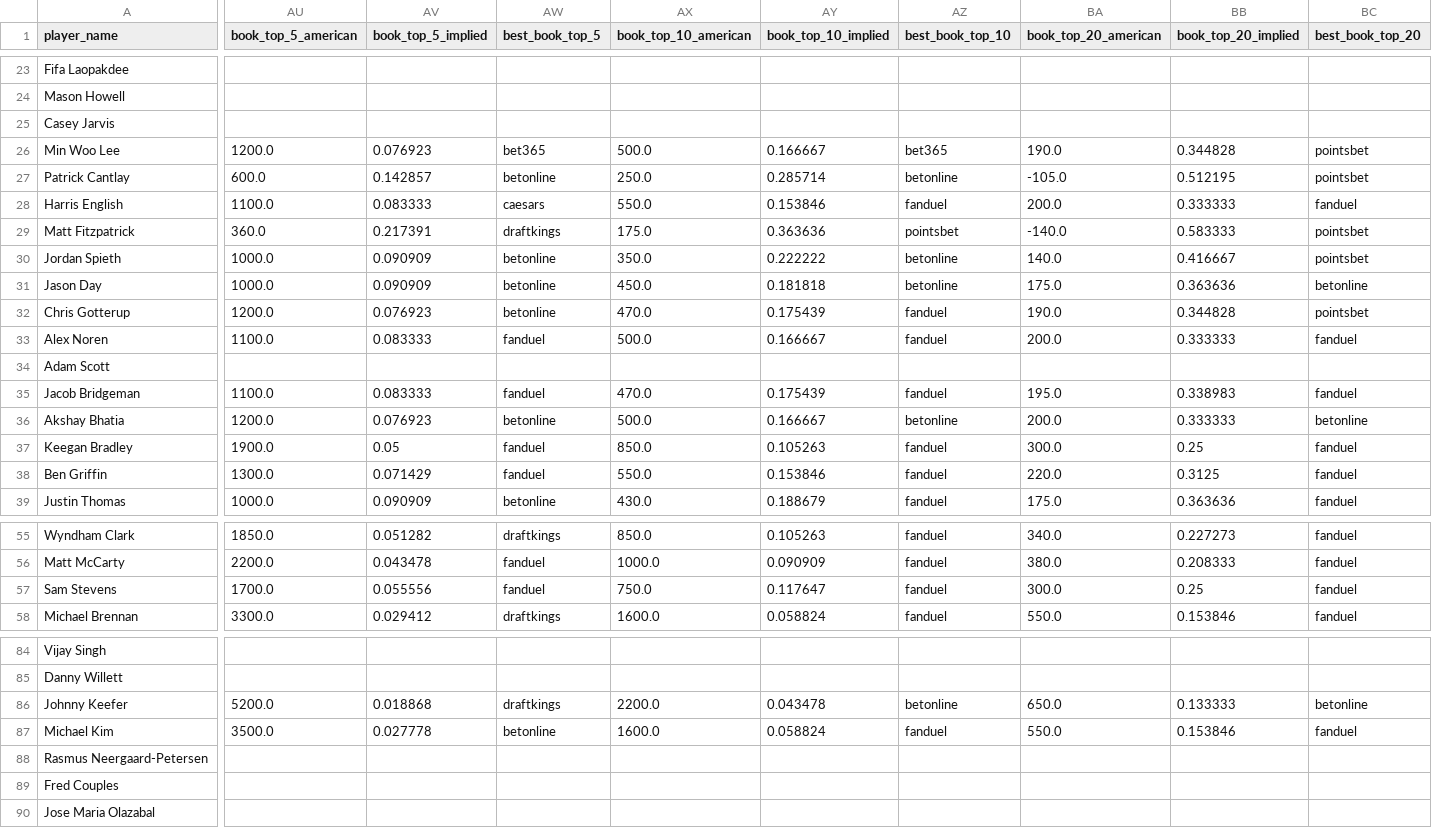
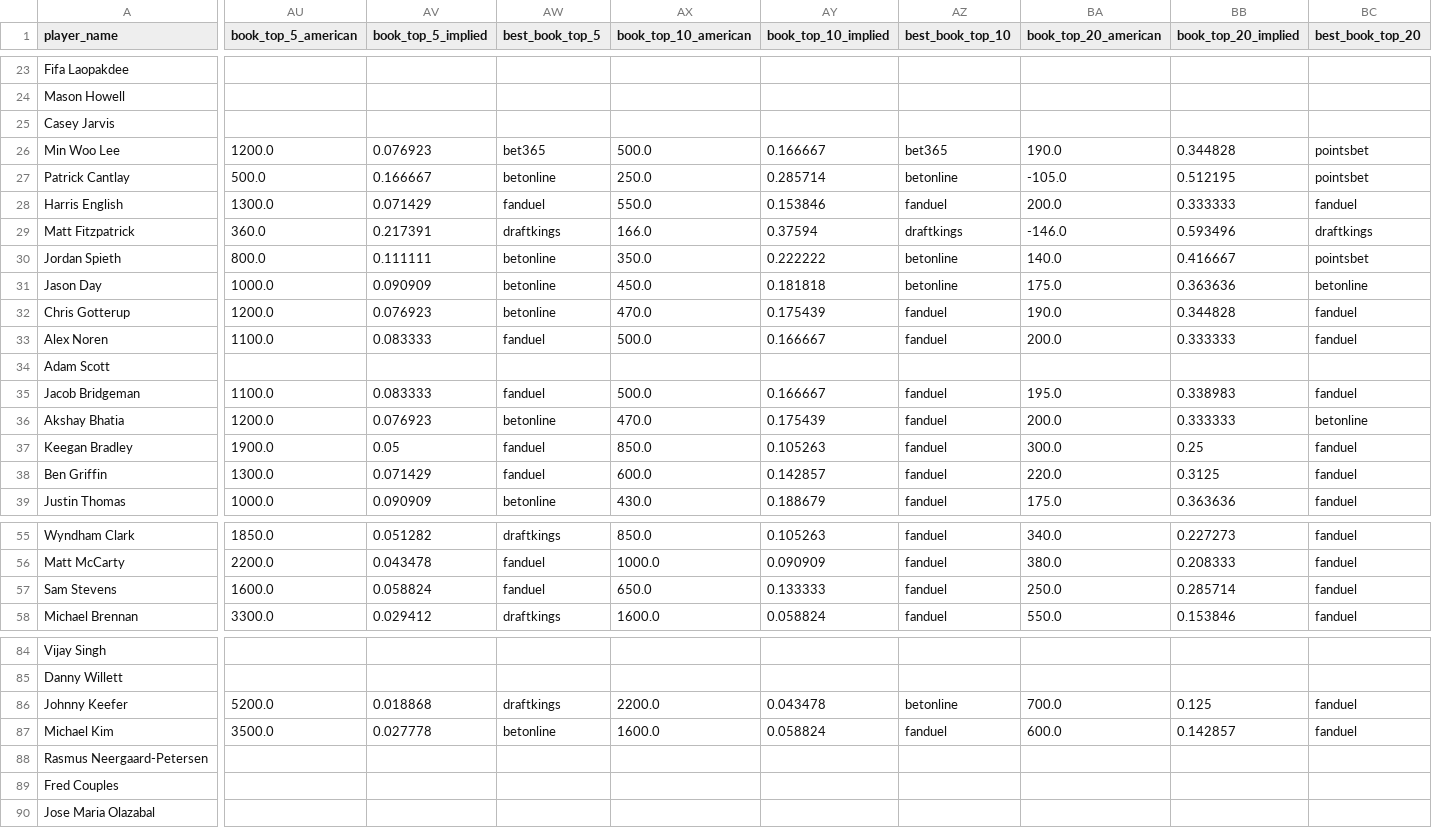
Before and after one commit to dylanjaynes/augusta-national-model, a CSV file: data/live/live_predictions_latest.csv, drawn as a sheet; only a part is shown, gaps mark what is left out; the diff covers the shown part only; the diff names each change by its address in the sheet, - before the commit and + after, or states it on an @@ line.

Commit message:
live: auto-refresh 2026-04-13 21:25

```diff
--- a/data/live/live_predictions_latest.csv
+++ b/data/live/live_predictions_latest.csv
-AU27 (book_top_5_american): 600.0
+AU27 (book_top_5_american): 500.0
-AV27 (book_top_5_implied): 0.142857
+AV27 (book_top_5_implied): 0.166667
-AU28 (book_top_5_american): 1100.0
+AU28 (book_top_5_american): 1300.0
-AV28 (book_top_5_implied): 0.083333
+AV28 (book_top_5_implied): 0.071429
-AW28 (best_book_top_5): caesars
+AW28 (best_book_top_5): fanduel
-AX29 (book_top_10_american): 175.0
+AX29 (book_top_10_american): 166.0
-AY29 (book_top_10_implied): 0.363636
+AY29 (book_top_10_implied): 0.37594
-AZ29 (best_book_top_10): pointsbet
+AZ29 (best_book_top_10): draftkings
-BA29 (book_top_20_american): -140.0
+BA29 (book_top_20_american): -146.0
-BB29 (book_top_20_implied): 0.583333
+BB29 (book_top_20_implied): 0.593496
-BC29 (best_book_top_20): pointsbet
+BC29 (best_book_top_20): draftkings
-AU30 (book_top_5_american): 1000.0
+AU30 (book_top_5_american): 800.0
-AV30 (book_top_5_implied): 0.090909
+AV30 (book_top_5_implied): 0.111111
-BC32 (best_book_top_20): pointsbet
+BC32 (best_book_top_20): fanduel
-AX35 (book_top_10_american): 470.0
+AX35 (book_top_10_american): 500.0
-AY35 (book_top_10_implied): 0.175439
+AY35 (book_top_10_implied): 0.166667
-AX36 (book_top_10_american): 500.0
+AX36 (book_top_10_american): 470.0
-AY36 (book_top_10_implied): 0.166667
+AY36 (book_top_10_implied): 0.175439
-AZ36 (best_book_top_10): betonline
+AZ36 (best_book_top_10): fanduel
-AX38 (book_top_10_american): 550.0
+AX38 (book_top_10_american): 600.0
-AY38 (book_top_10_implied): 0.153846
+AY38 (book_top_10_implied): 0.142857
-AU57 (book_top_5_american): 1700.0
+AU57 (book_top_5_american): 1600.0
-AV57 (book_top_5_implied): 0.055556
+AV57 (book_top_5_implied): 0.058824
-AX57 (book_top_10_american): 750.0
+AX57 (book_top_10_american): 650.0
-AY57 (book_top_10_implied): 0.117647
+AY57 (book_top_10_implied): 0.133333
-BA57 (book_top_20_american): 300.0
+BA57 (book_top_20_american): 250.0
-BB57 (book_top_20_implied): 0.25
+BB57 (book_top_20_implied): 0.285714
-BA86 (book_top_20_american): 650.0
+BA86 (book_top_20_american): 700.0
-BB86 (book_top_20_implied): 0.133333
+BB86 (book_top_20_implied): 0.125
-BC86 (best_book_top_20): betonline
+BC86 (best_book_top_20): fanduel
-BA87 (book_top_20_american): 550.0
+BA87 (book_top_20_american): 600.0
-BB87 (book_top_20_implied): 0.153846
+BB87 (book_top_20_implied): 0.142857
```
Also changed, not shown: 8 edited cells elsewhere in this file.
